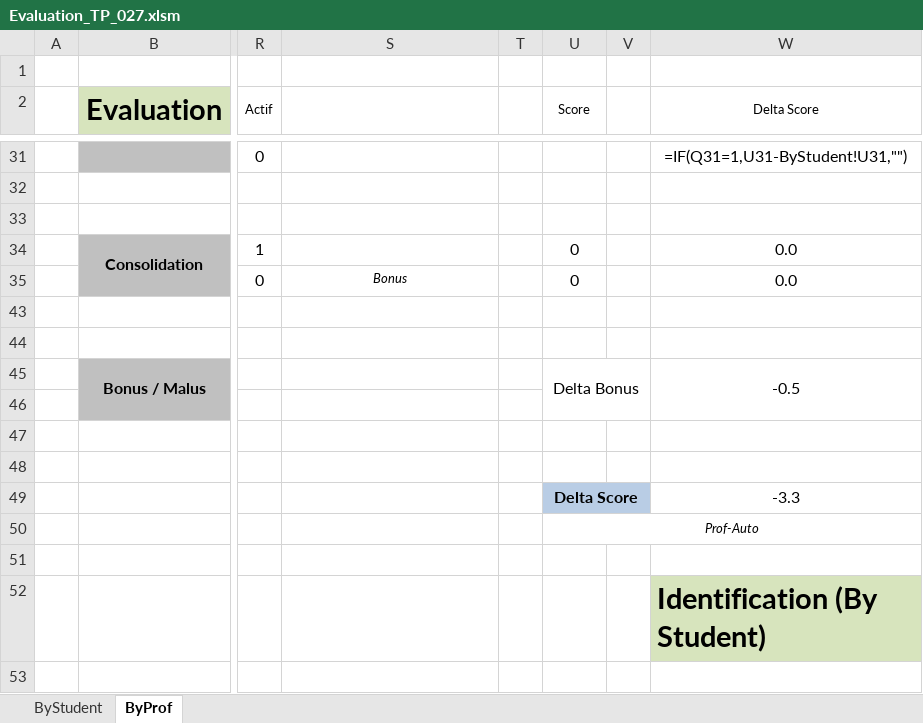
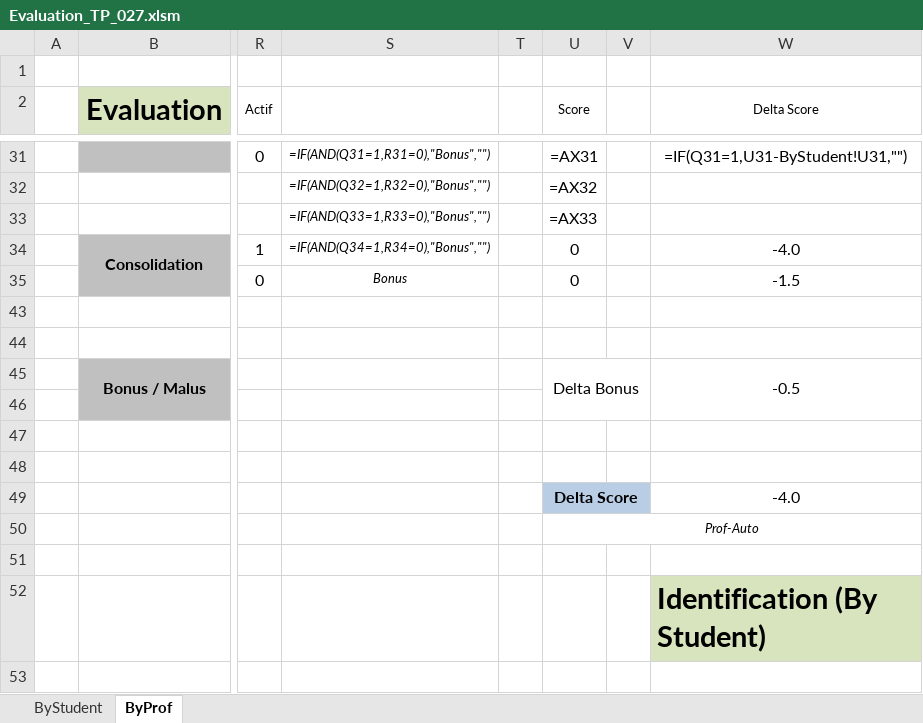
Before and after one commit to cyrilmanuel/SaveCuda, an Excel workbook: WCuda/RELEASE/Evaluation_TP_027.xlsm, sheet ByProf, drawn as a sheet; only a part is shown, gaps mark what is left out; values as stored, in another font and other column widths than the file's, no borders; formulas without a stored value are shown as written; conditional formats not drawn; rows hold the shown columns only; the diff covers the shown part only; the diff names each change by its address in the sheet, - before the commit and + after, or states it on an @@ line.

```diff
--- a/WCuda/RELEASE/Evaluation_TP_027.xlsm (sheet ByProf)
+++ b/WCuda/RELEASE/Evaluation_TP_027.xlsm (sheet ByProf)
-S31: (empty)
+S31: =IF(AND(Q31=1,R31=0),"Bonus","")
-U31 (Score): (empty)
+U31 (Score): =AX31
-row 32: (empty)
+row 32:  |  |  | =IF(AND(Q32=1,R32=0),"Bonus","") |  | =AX32
-row 33: (empty)
+row 33:  |  |  | =IF(AND(Q33=1,R33=0),"Bonus","") |  | =AX33
-S34: (empty)
+S34: =IF(AND(Q34=1,R34=0),"Bonus","")
-W34 (Delta Score): 0.0
+W34 (Delta Score): -4.0
-W35 (Delta Score): 0.0
+W35 (Delta Score): -1.5
-W49 (Delta Score): -3.3
+W49 (Delta Score): -4.0
```
Also changed, not shown: 33 edited cells elsewhere in this sheet, sheet ByStudent, hidden cells, charts or pictures, 4 other files.
